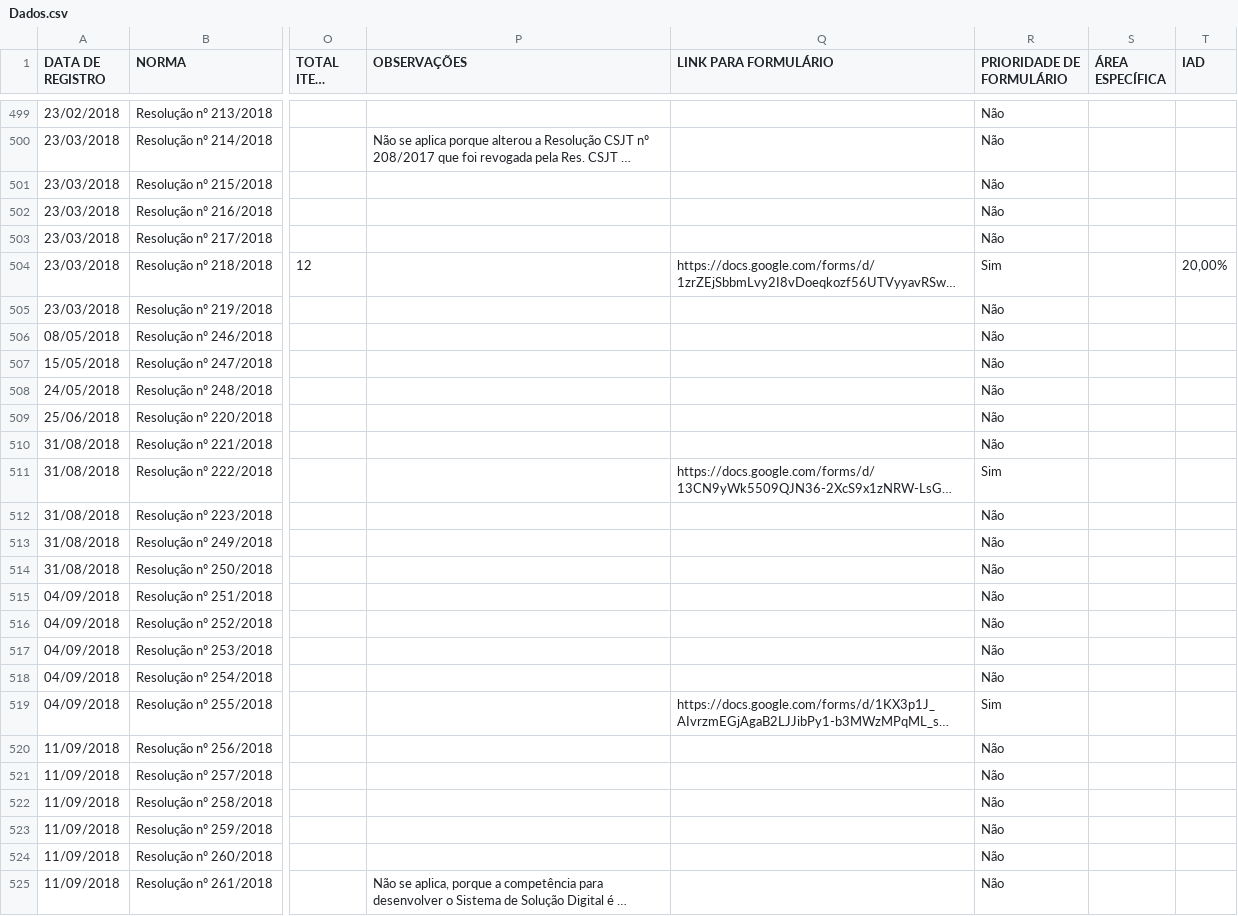
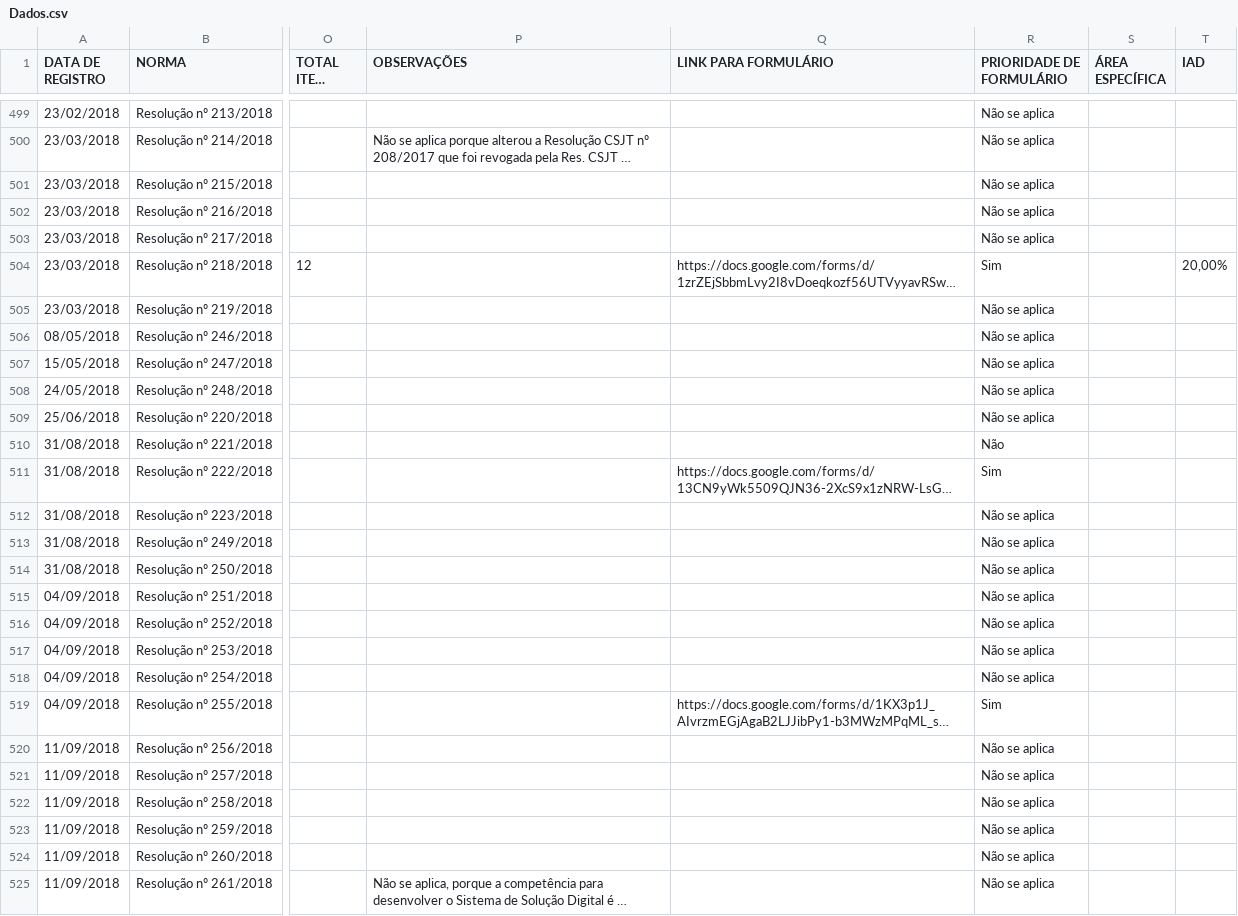
Before and after one commit to enioacl/conformidade, a CSV file: Dados.csv, drawn as a sheet; only a part is shown, gaps mark what is left out; long unchanged cells end in …; the diff covers the shown part only; the diff names each change by its address in the sheet, - before the commit and + after, or states it on an @@ line.

```diff
--- a/Dados.csv
+++ b/Dados.csv
-R499:R503 (PRIORIDADE DE FORMULÁRIO): Não
+R499:R503 (PRIORIDADE DE FORMULÁRIO): Não se aplica
-R505:R509 (PRIORIDADE DE FORMULÁRIO): Não
+R505:R509 (PRIORIDADE DE FORMULÁRIO): Não se aplica
-R512:R518 (PRIORIDADE DE FORMULÁRIO): Não
+R512:R518 (PRIORIDADE DE FORMULÁRIO): Não se aplica
-R520:R525 (PRIORIDADE DE FORMULÁRIO): Não
+R520:R525 (PRIORIDADE DE FORMULÁRIO): Não se aplica
```
Also changed, not shown: 147 edited cells elsewhere in this file.
